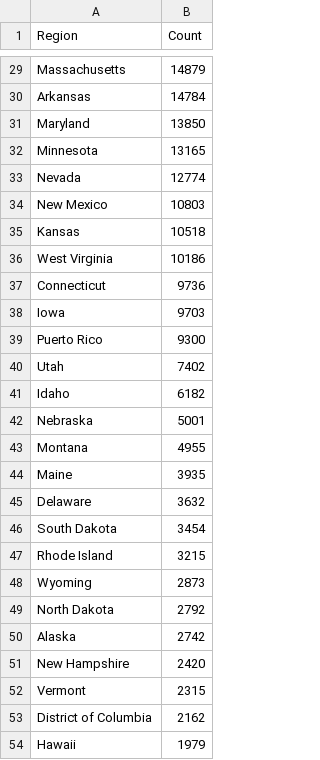
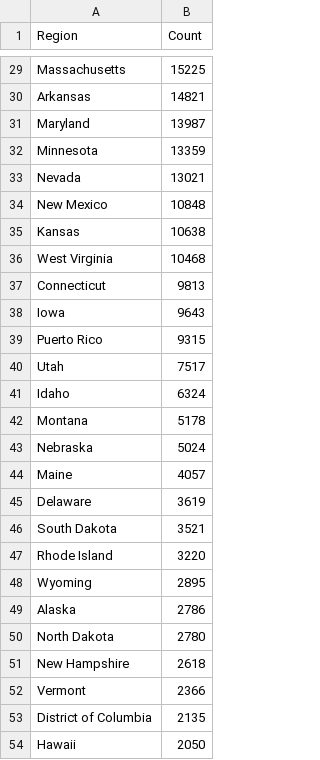
Before and after one commit to mcculley/mcculley.github.io, a CSV file: VisualizingObservedDeaths/ExcessDeaths.csv, drawn as a sheet; only a part is shown, gaps mark what is left out; removed rows and columns are numbered as before the commit, all else as after; the diff covers the shown part only; the diff names each change by its address in the sheet, - before the commit and + after, or states it on an @@ line.

```diff
--- a/VisualizingObservedDeaths/ExcessDeaths.csv
+++ b/VisualizingObservedDeaths/ExcessDeaths.csv
-B29 (Count): 14879
+B29 (Count): 15225
-B30 (Count): 14784
+B30 (Count): 14821
-B31 (Count): 13850
+B31 (Count): 13987
-B32 (Count): 13165
+B32 (Count): 13359
-B33 (Count): 12774
+B33 (Count): 13021
-B34 (Count): 10803
+B34 (Count): 10848
-B35 (Count): 10518
+B35 (Count): 10638
-B36 (Count): 10186
+B36 (Count): 10468
-B37 (Count): 9736
+B37 (Count): 9813
-B38 (Count): 9703
+B38 (Count): 9643
-B39 (Count): 9300
+B39 (Count): 9315
-B40 (Count): 7402
+B40 (Count): 7517
-B41 (Count): 6182
+B41 (Count): 6324
-row 42: Nebraska | 5001
-B42 (Count): 4955
+B42 (Count): 5178
+row 43: Nebraska | 5024
-B44 (Count): 3935
+B44 (Count): 4057
-B45 (Count): 3632
+B45 (Count): 3619
-B46 (Count): 3454
+B46 (Count): 3521
-B47 (Count): 3215
+B47 (Count): 3220
-B48 (Count): 2873
+B48 (Count): 2895
-row 49: North Dakota | 2792
-B49 (Count): 2742
+B49 (Count): 2786
+row 50: North Dakota | 2780
-B51 (Count): 2420
+B51 (Count): 2618
-B52 (Count): 2315
+B52 (Count): 2366
-B53 (Count): 2162
+B53 (Count): 2135
-B54 (Count): 1979
+B54 (Count): 2050
```
Also changed, not shown: 4 added rows, 4 removed rows and 23 edited cells elsewhere in this file, VisualizingObservedDeaths/DeathsPer100000.csv, VisualizingObservedDeaths/ExcessDeathsCumulativePer100000.csv, 55 other files.
